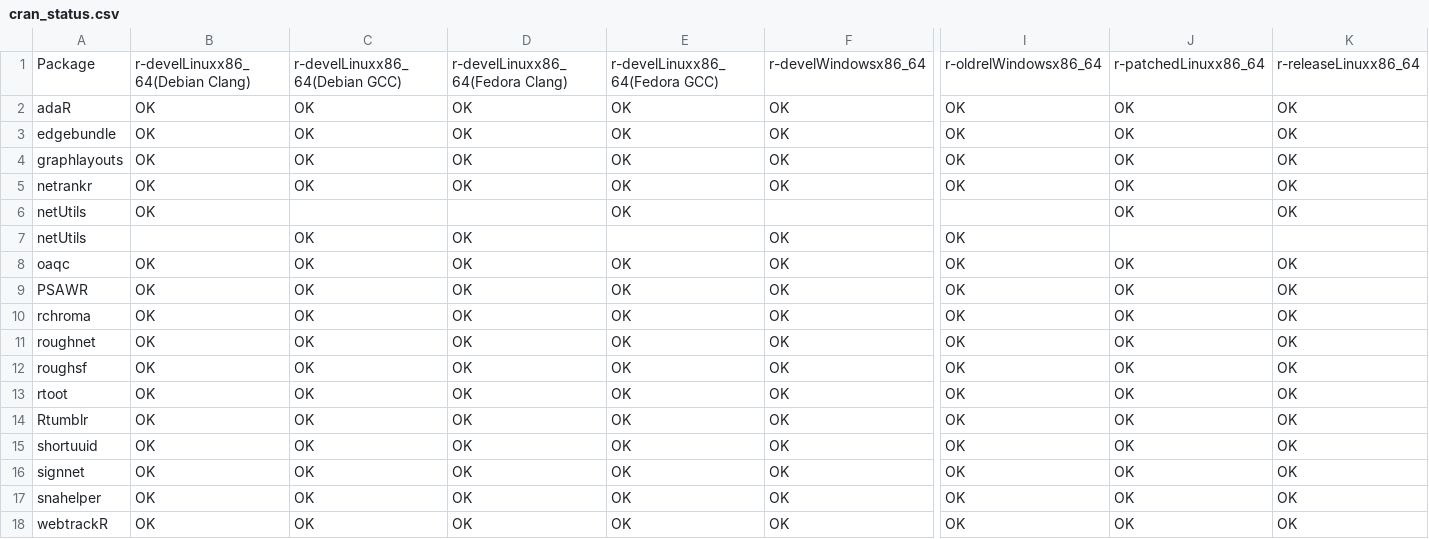
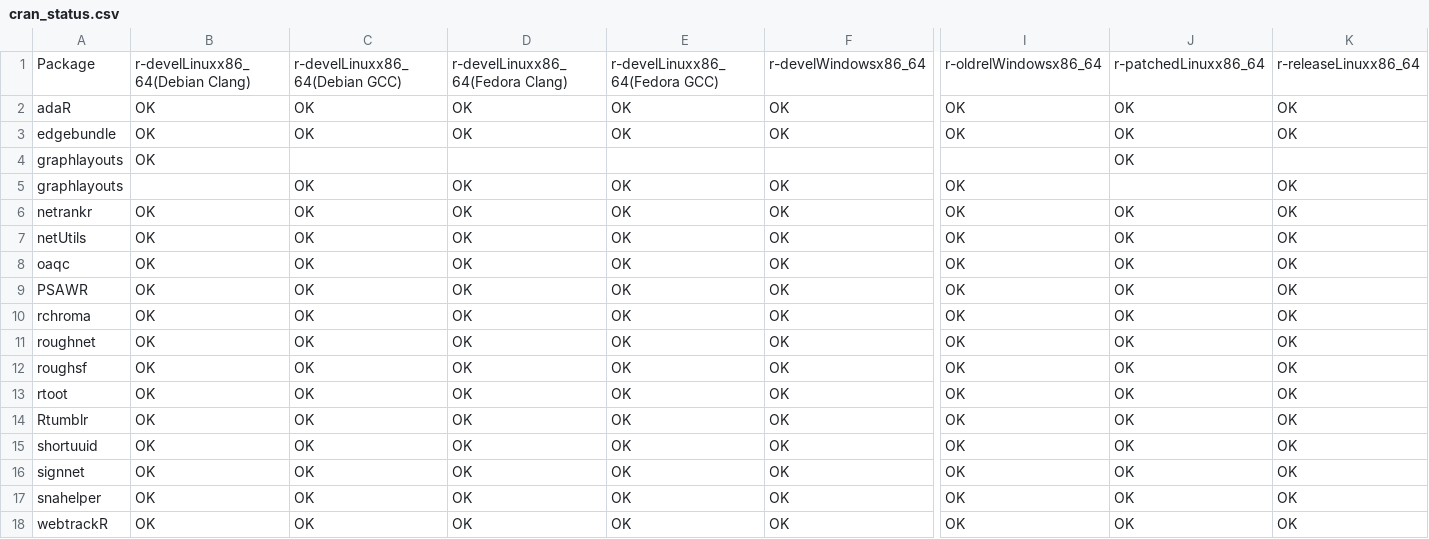
Before and after one commit to schochastics/gh-dashboard, a CSV file: cran_status.csv, drawn as a sheet; only a part is shown, gaps mark what is left out; removed rows and columns are numbered as before the commit, all else as after; rows hold the shown columns only; the diff names each change by its address in the sheet, - before the commit and + after, or states it on an @@ line.

```diff
--- a/cran_status.csv
+++ b/cran_status.csv
+row 4: graphlayouts | OK |  |  |  |  |  | OK
-B5: OK
+B5: (empty)
-J5: OK
+J5: (empty)
-row 6: netUtils | OK |  |  | OK |  |  | OK | OK
-B7: (empty)
+B7: OK
-E7: (empty)
+E7: OK
-J7: (empty)
+J7: OK
-K7: (empty)
+K7: OK
```
Also changed, not shown: current_week.csv, last_week.csv.
